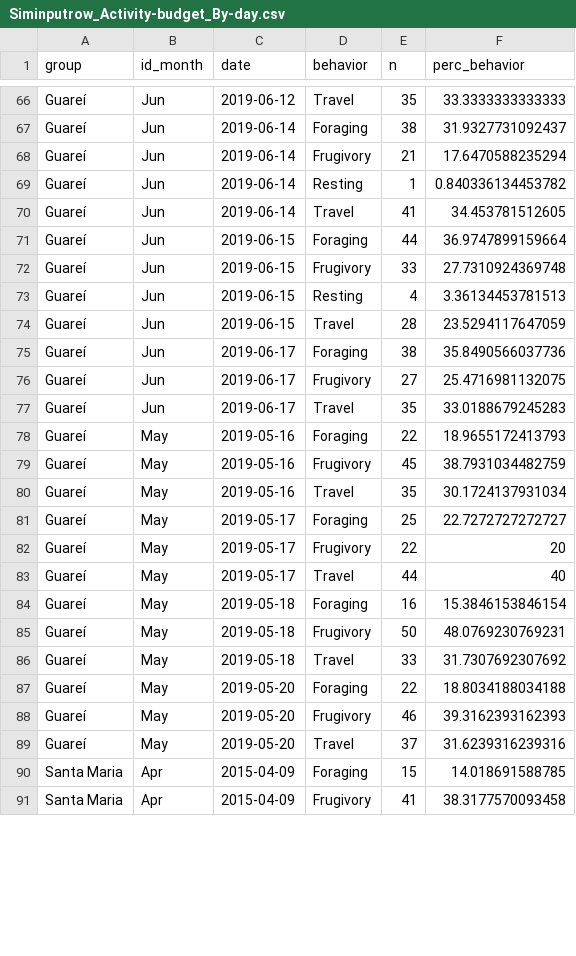
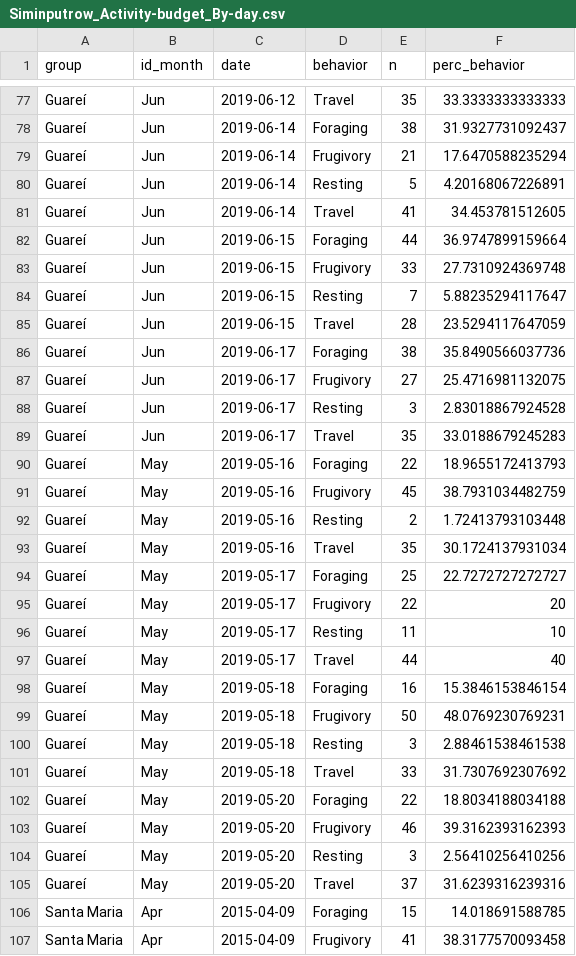
Before and after one commit to edmizac/BLT_IBM-Model, a CSV file: Data/Movement/Curated/Param_siminputrow/Siminputrow_Activity-budget_By-day.csv, drawn as a sheet; only a part is shown, gaps mark what is left out; the diff covers the shown part only.

```diff
--- a/Data/Movement/Curated/Param_siminputrow/Siminputrow_Activity-budget_By-day.csv
+++ b/Data/Movement/Curated/Param_siminputrow/Siminputrow_Activity-budget_By-day.csv
@@ -68,3 +79,3 @@
 "Guareí","Jun","2019-06-14","Frugivory",21,17.6470588235294
-"Guareí","Jun","2019-06-14","Resting",1,0.840336134453782
+"Guareí","Jun","2019-06-14","Resting",5,4.20168067226891
 "Guareí","Jun","2019-06-14","Travel",41,34.453781512605
@@ -72,3 +83,3 @@
 "Guareí","Jun","2019-06-15","Frugivory",33,27.7310924369748
-"Guareí","Jun","2019-06-15","Resting",4,3.36134453781513
+"Guareí","Jun","2019-06-15","Resting",7,5.88235294117647
 "Guareí","Jun","2019-06-15","Travel",28,23.5294117647059
@@ -76,2 +87,3 @@
 "Guareí","Jun","2019-06-17","Frugivory",27,25.4716981132075
+"Guareí","Jun","2019-06-17","Resting",3,2.83018867924528
 "Guareí","Jun","2019-06-17","Travel",35,33.0188679245283
@@ -79,2 +91,3 @@
 "Guareí","May","2019-05-16","Frugivory",45,38.7931034482759
+"Guareí","May","2019-05-16","Resting",2,1.72413793103448
 "Guareí","May","2019-05-16","Travel",35,30.1724137931034
@@ -82,2 +95,3 @@
 "Guareí","May","2019-05-17","Frugivory",22,20
+"Guareí","May","2019-05-17","Resting",11,10
 "Guareí","May","2019-05-17","Travel",44,40
@@ -85,2 +99,3 @@
 "Guareí","May","2019-05-18","Frugivory",50,48.0769230769231
+"Guareí","May","2019-05-18","Resting",3,2.88461538461538
 "Guareí","May","2019-05-18","Travel",33,31.7307692307692
@@ -88,2 +103,3 @@
 "Guareí","May","2019-05-20","Frugivory",46,39.3162393162393
+"Guareí","May","2019-05-20","Resting",3,2.56410256410256
 "Guareí","May","2019-05-20","Travel",37,31.6239316239316
```
Also changed, not shown: 11 added rows and 66 edited cells elsewhere in this file, Data/Movement/Curated/BLT_groups_data_summary.csv, Data/Movement/Curated/BLT_groups_data_summary_siminputrow.csv, 13 other files.
